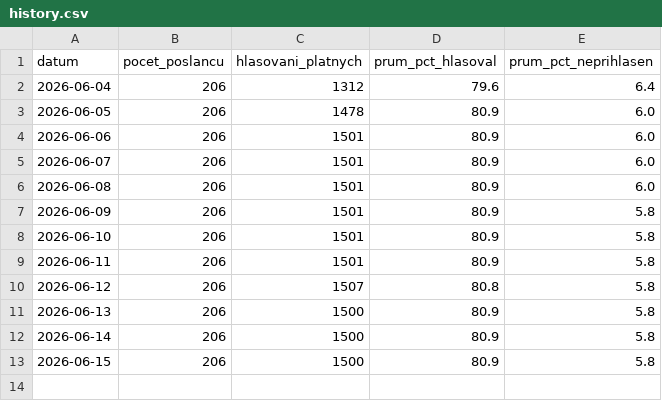
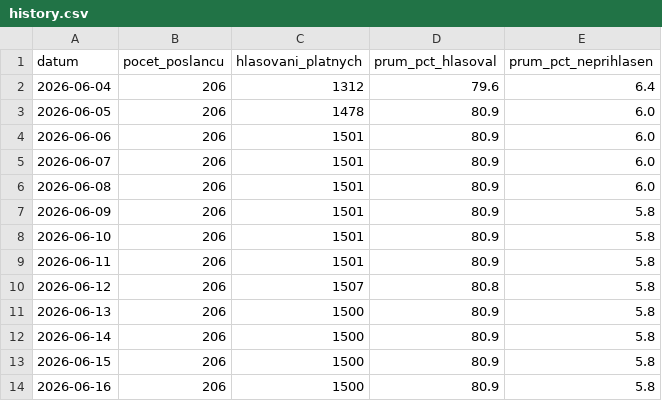
Before and after one commit to davidrynes/psp-hlasovani, a CSV file: data/history.csv, drawn as a sheet; the diff names each change by its address in the sheet, - before the commit and + after, or states it on an @@ line.

```diff
--- a/data/history.csv
+++ b/data/history.csv
+row 14: 2026-06-16 | 206 | 1500 | 80.9 | 5.8
```
Also changed, not shown: 2 other files.
